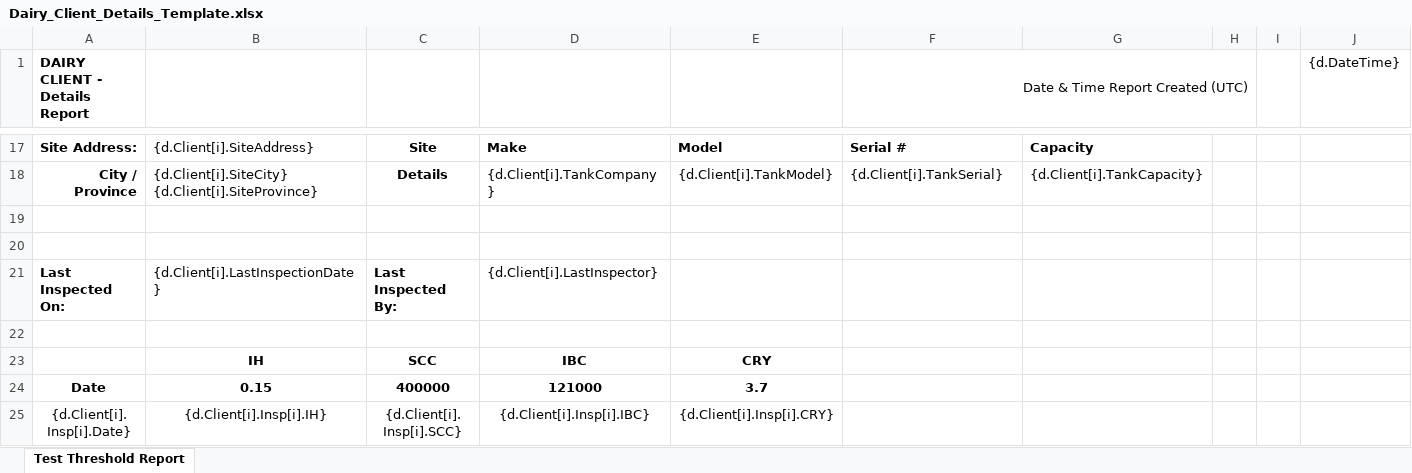
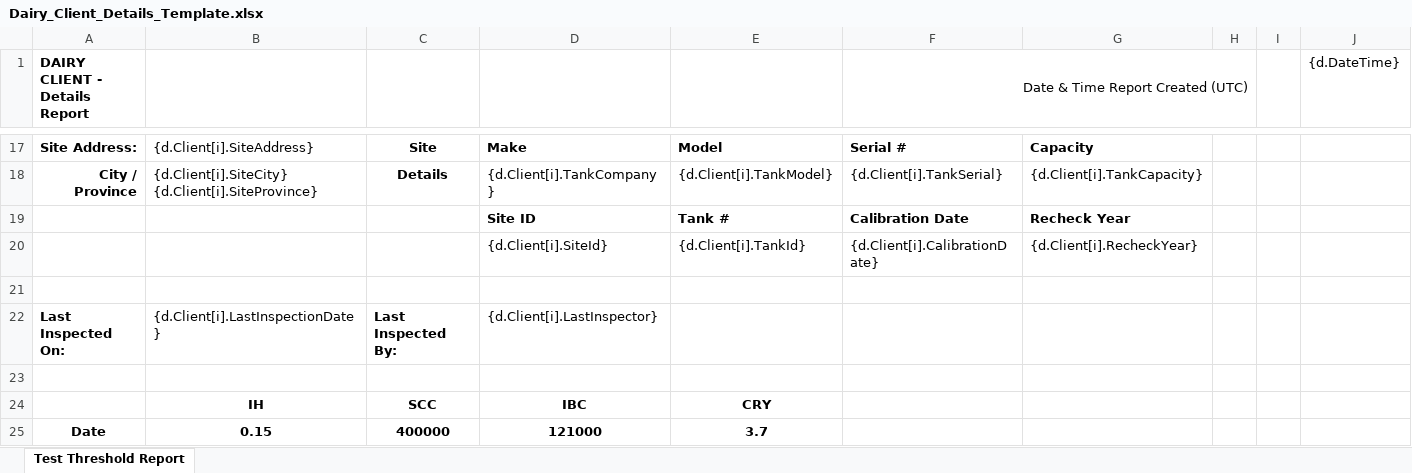
Before and after one commit to bcgov/nr-mals, an Excel workbook: app/server/static/templates/reports/Dairy_Client_Details_Template.xlsx, sheet Test Threshold Report, drawn as a sheet; only a part is shown, gaps mark what is left out; the shorter side is filled out with more unchanged rows; values as stored, in another font and other column widths than the file's, no borders; the diff names each change by its address in the sheet, - before the commit and + after, or states it on an @@ line.

Commit message:
add new variables (needs db changes)

```diff
--- a/app/server/static/templates/reports/Dairy_Client_Details_Template.xlsx (sheet Test Threshold Report)
+++ b/app/server/static/templates/reports/Dairy_Client_Details_Template.xlsx (sheet Test Threshold Report)
-row 19: (empty)
+row 19:  |  |  | Site ID | Tank # | Calibration Date | Recheck Year
+row 20:  |  |  | {d.Client[i].SiteId} | {d.Client[i].TankId} | {d.Client[i].CalibrationDate} | {d.Client[i].RecheckYear}
```
